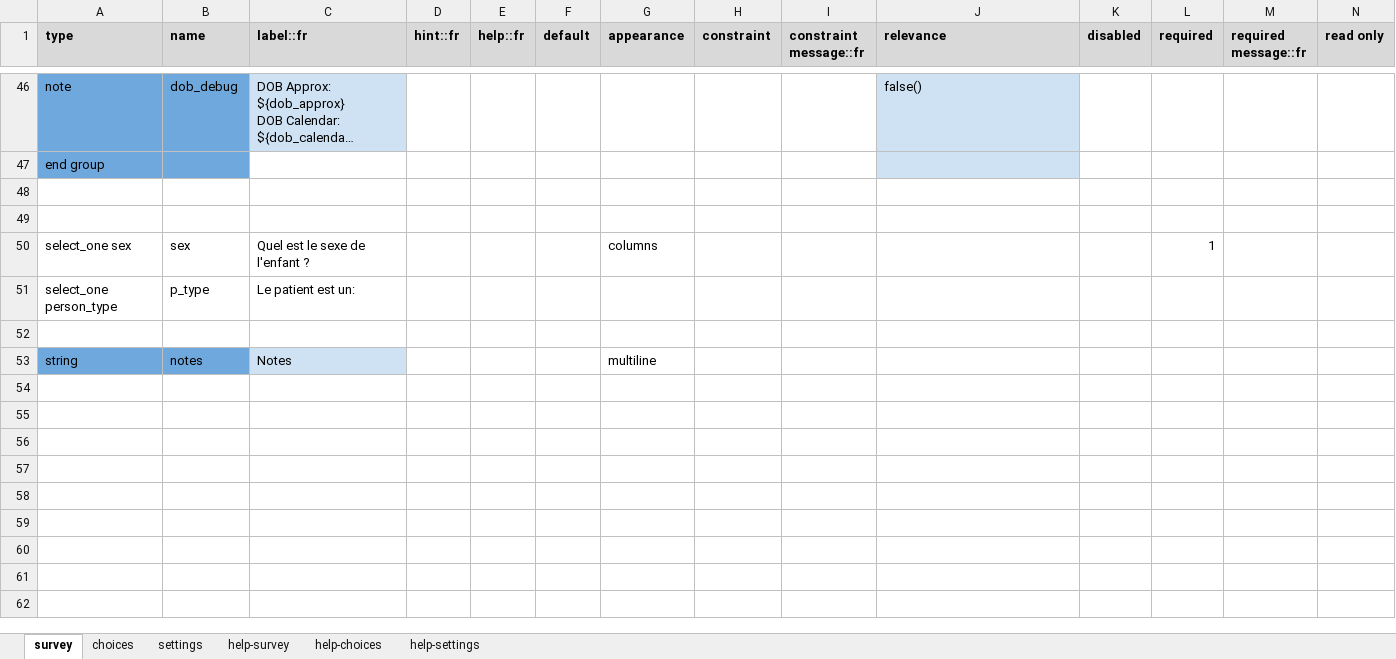
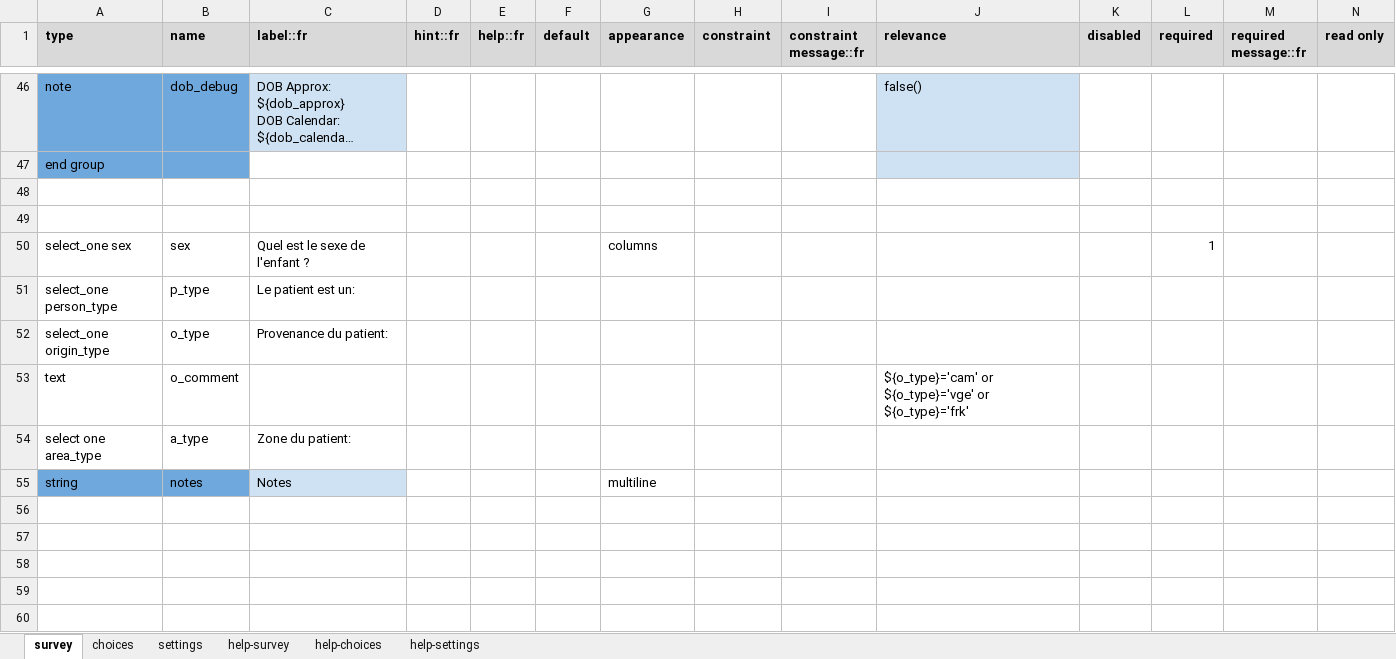
Before and after one commit to SwissTPH/cdss_tchad, an Excel workbook: forms/contact/person-create.xlsx, sheet survey, drawn as a sheet; only a part is shown, gaps mark what is left out; the shorter side is filled out with more unchanged rows; long unchanged cells end in …; values as stored, in another font and other column widths than the file's, no borders; conditional formats not drawn; rows hold the shown columns only; the diff names each change by its address in the sheet, - before the commit and + after, or states it on an @@ line.

```diff
--- a/forms/contact/person-create.xlsx (sheet survey)
+++ b/forms/contact/person-create.xlsx (sheet survey)
-row 52: (empty)
+row 52: select_one origin_type | o_type | Provenance du patient:
+row 53: text | o_comment |  |  |  |  |  |  |  | ${o_type}='cam' or ${o_type}='vge' or ${o_type}='frk'
+row 54: select one area_type | a_type | Zone du patient:
```
Also changed, not shown: sheet choices, sheet settings, forms/app/pcmie_test_diag.xlsx, 3 other files.
